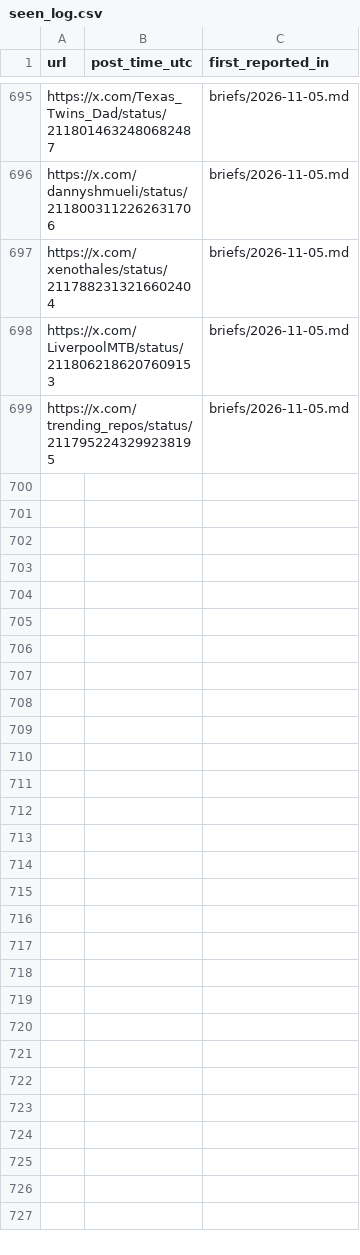
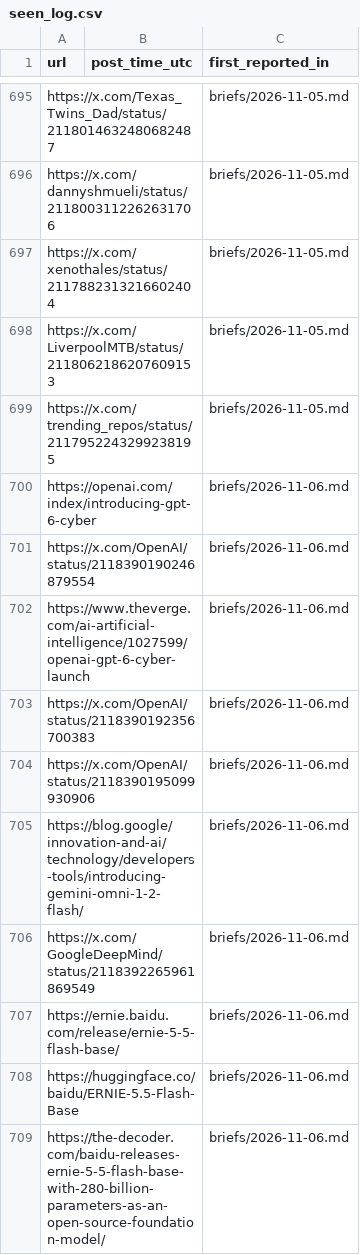
Before and after one commit to nihalnihalani/new-stuff, a CSV file: seen_log.csv, drawn as a sheet; only a part is shown, gaps mark what is left out; the diff covers the shown part only.

```diff
--- a/seen_log.csv
+++ b/seen_log.csv
@@ -699 +699,11 @@ https://x.com/LiverpoolMTB/status/2118062186207609153,,briefs/2026-11-05.md
 https://x.com/trending_repos/status/2117952243299238195,,briefs/2026-11-05.md
+https://openai.com/index/introducing-gpt-6-cyber,,briefs/2026-11-06.md
+https://x.com/OpenAI/status/2118390190246879554,,briefs/2026-11-06.md
+https://www.theverge.com/ai-artificial-intelligence/1027599/openai-gpt-6-cyber-launch,,briefs/2026-11-06.md
+https://x.com/OpenAI/status/2118390192356700383,,briefs/2026-11-06.md
+https://x.com/OpenAI/status/2118390195099930906,,briefs/2026-11-06.md
+https://blog.google/innovation-and-ai/technology/developers-tools/introducing-gemini-omni-1-2-flash/,,briefs/2026-11-06.md
+https://x.com/GoogleDeepMind/status/2118392265961869549,,briefs/2026-11-06.md
+https://ernie.baidu.com/release/ernie-5-5-flash-base/,,briefs/2026-11-06.md
+https://huggingface.co/baidu/ERNIE-5.5-Flash-Base,,briefs/2026-11-06.md
+https://the-decoder.com/baidu-releases-ernie-5-5-flash-base-with-280-billion-parameters-as-an-open-source-foundation-model/,,briefs/2026-11-06.md
```
Also changed, not shown: 46 added rows elsewhere in this file, 2 other files.
